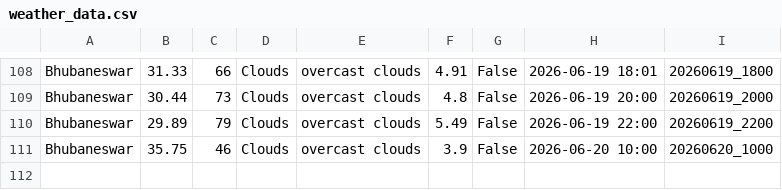
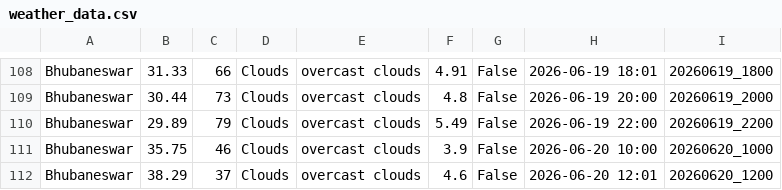
Before and after one commit to Laren27/Price-Surge, a CSV file: data/raw/weather_data.csv, drawn as a sheet; only a part is shown, gaps mark what is left out; the diff names each change by its address in the sheet, - before the commit and + after, or states it on an @@ line.

Commit message:
added weather processed data till pushed date

```diff
--- a/data/raw/weather_data.csv
+++ b/data/raw/weather_data.csv
+row 112: Bhubaneswar | 38.29 | 37 | Clouds | overcast clouds | 4.6 | False | 2026-06-20 12:01 | 20260620_1200
```
